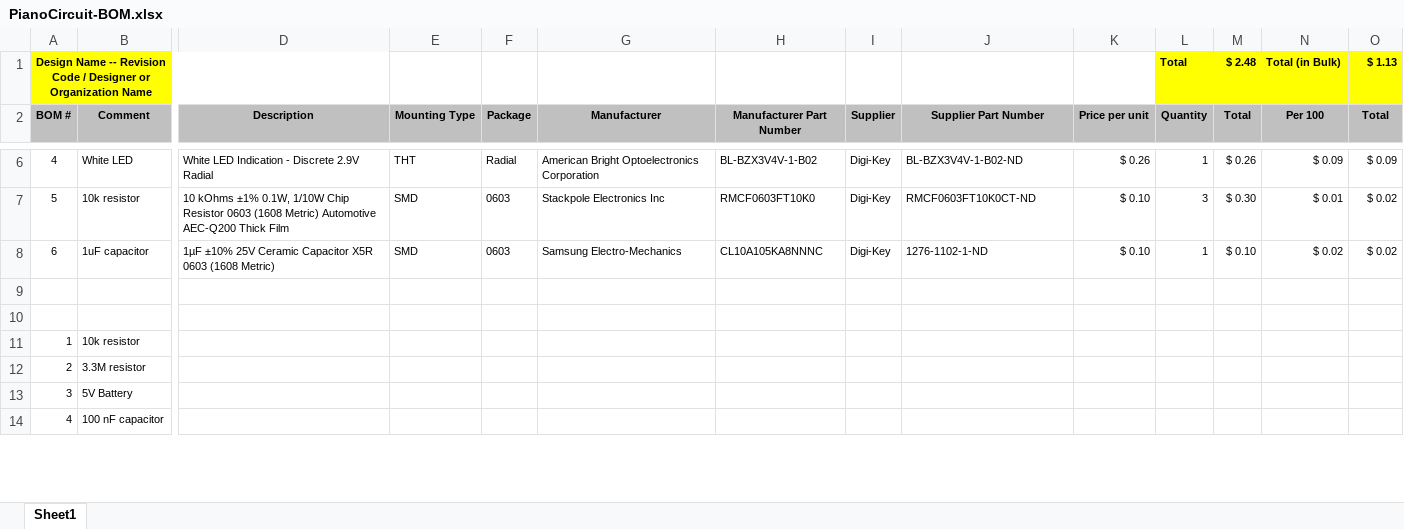
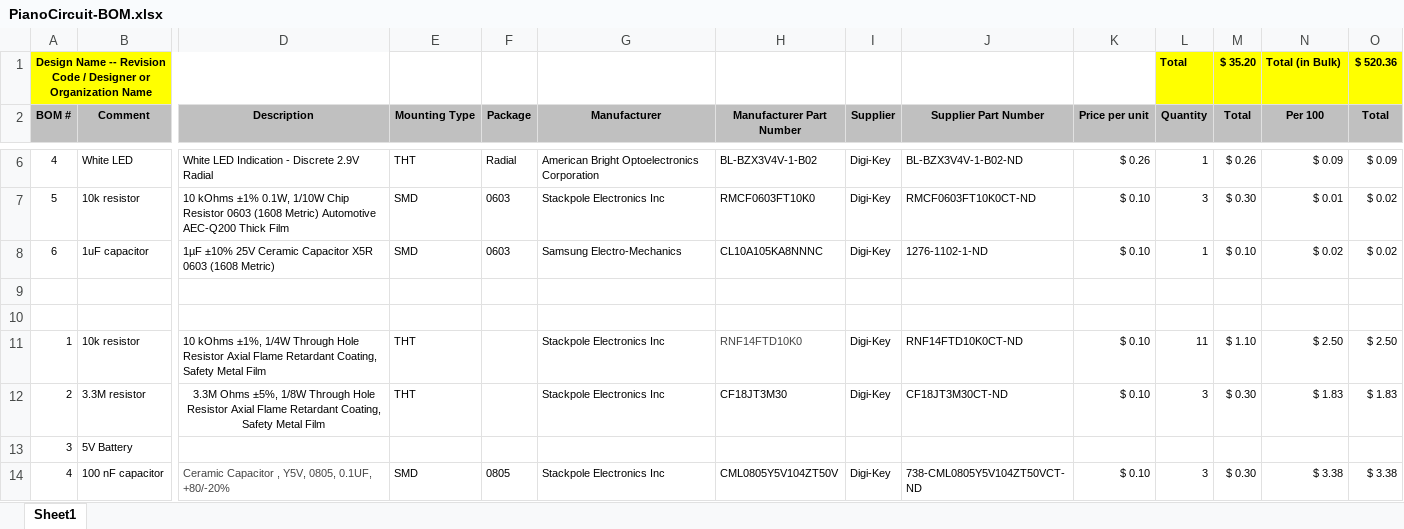
Before and after one commit to denaegalloway/PianoCircuit, an Excel workbook: Hardware/PianoCircuit-BOM.xlsx, sheet Sheet1, drawn as a sheet; only a part is shown, gaps mark what is left out; values as stored, in another font and other column widths than the file's, no borders; the diff covers the shown part only; the diff names each change by its address in the sheet, - before the commit and + after, or states it on an @@ line.

Commit message:
Updated BOM

```diff
--- a/Hardware/PianoCircuit-BOM.xlsx (sheet Sheet1)
+++ b/Hardware/PianoCircuit-BOM.xlsx (sheet Sheet1)
-M1 (Total): $ 2.48
+M1 (Total): $ 35.20
-O1 (Total): $ 1.13
+O1 (Total): $ 520.36
-D11 (Description): (empty)
+D11 (Description): 10 kOhms ±1%, 1/4W Through Hole Resistor Axial Flame Retardant Coating, Safety Metal Film
-E11:E12 (Mounting Type): (empty)
+E11:E12 (Mounting Type): THT
-G11:G12 (Manufacturer): (empty)
+G11:G12 (Manufacturer): Stackpole Electronics Inc
-H11 (Manufacturer Part Number): (empty)
+H11 (Manufacturer Part Number): RNF14FTD10K0
-I11:I12 (Supplier): (empty)
+I11:I12 (Supplier): Digi-Key
-J11 (Supplier Part Number): (empty)
+J11 (Supplier Part Number): RNF14FTD10K0CT-ND
-K11:K12 (Price per unit): (empty)
+K11:K12 (Price per unit): $ 0.10
-L11 (Quantity): (empty)
+L11 (Quantity): 11
-M11 (Total): (empty)
+M11 (Total): $ 1.10
-N11 (Per 100): (empty)
+N11 (Per 100): $ 2.50
-O11 (Total): (empty)
+O11 (Total): $ 2.50
-D12 (Description): (empty)
+D12 (Description): 3.3M Ohms ±5%, 1/8W Through Hole Resistor Axial Flame Retardant Coating, Safety Metal Film
-H12 (Manufacturer Part Number): (empty)
+H12 (Manufacturer Part Number): CF18JT3M30
-J12 (Supplier Part Number): (empty)
+J12 (Supplier Part Number): CF18JT3M30CT-ND
-L12 (Quantity): (empty)
+L12 (Quantity): 3
-M12 (Total): (empty)
+M12 (Total): $ 0.30
-N12 (Per 100): (empty)
+N12 (Per 100): $ 1.83
-O12 (Total): (empty)
+O12 (Total): $ 1.83
-D14 (Description): (empty)
+D14 (Description): Ceramic Capacitor , Y5V, 0805, 0.1UF, +80/-20%
-E14 (Mounting Type): (empty)
+E14 (Mounting Type): SMD
-F14 (Package): (empty)
+F14 (Package): 0805
-G14 (Manufacturer): (empty)
+G14 (Manufacturer): Stackpole Electronics Inc
-H14 (Manufacturer Part Number): (empty)
+H14 (Manufacturer Part Number): CML0805Y5V104ZT50V
-I14 (Supplier): (empty)
+I14 (Supplier): Digi-Key
-J14 (Supplier Part Number): (empty)
+J14 (Supplier Part Number): 738-CML0805Y5V104ZT50VCT-ND
-K14 (Price per unit): (empty)
+K14 (Price per unit): $ 0.10
-L14 (Quantity): (empty)
+L14 (Quantity): 3
-M14 (Total): (empty)
+M14 (Total): $ 0.30
-N14 (Per 100): (empty)
+N14 (Per 100): $ 3.38
-O14 (Total): (empty)
+O14 (Total): $ 3.38
```
Also changed, not shown: 1 added row and 81 edited cells elsewhere in this sheet.
